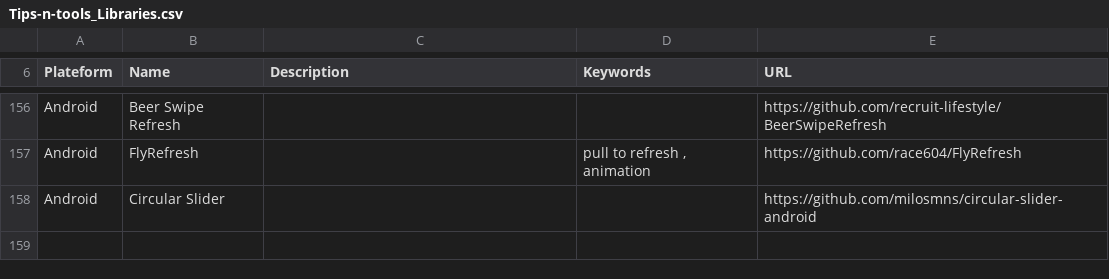
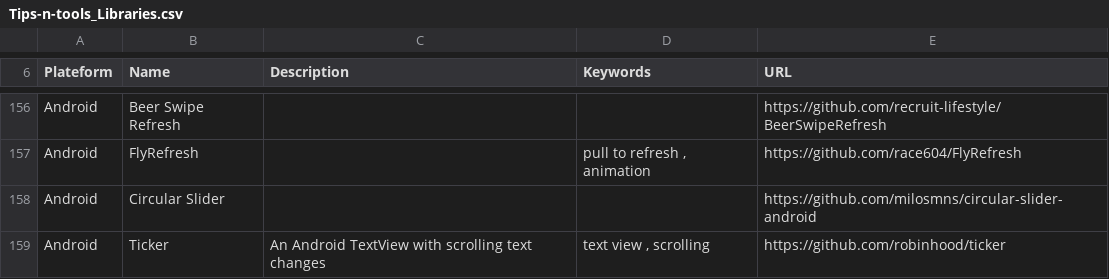
Before and after one commit to vaginessa/Tips-n-tools, a CSV file: Tips-n-tools_Libraries.csv, drawn as a sheet; only a part is shown, gaps mark what is left out; the diff names each change by its address in the sheet, - before the commit and + after, or states it on an @@ line.

Commit message:
chore: add reference to Ticker

```diff
--- a/Tips-n-tools_Libraries.csv
+++ b/Tips-n-tools_Libraries.csv
+row 159: Android | Ticker | An Android TextView with scrolling text changes | text view , scrolling | https://github.com/robinhood/ticker
```
Also changed, not shown: 3 other files.
